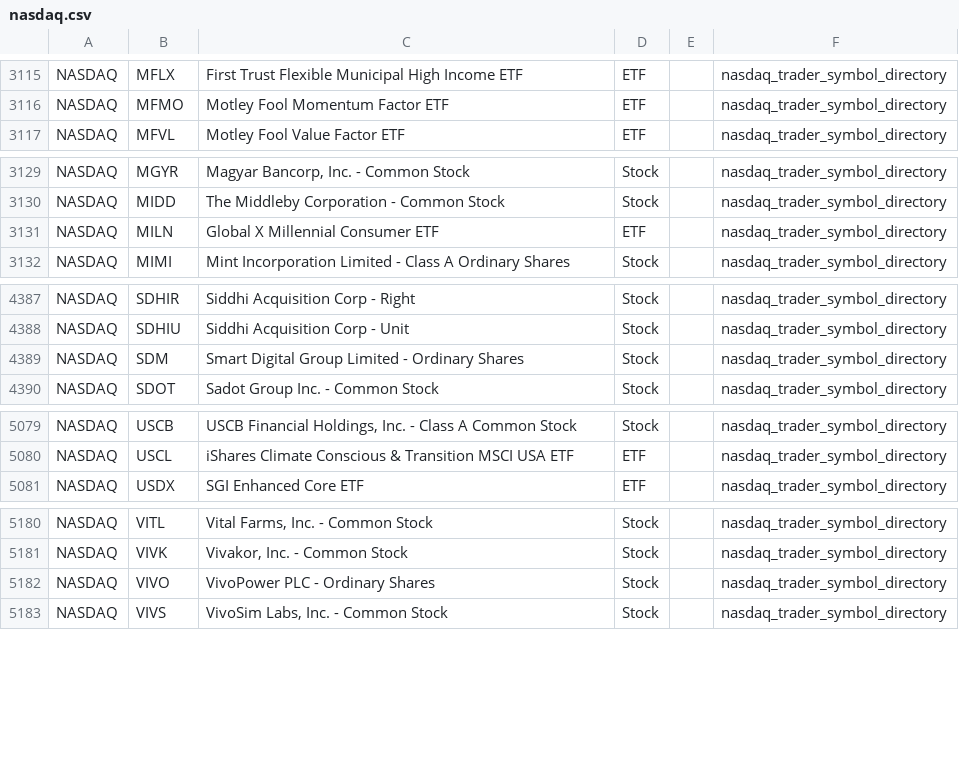
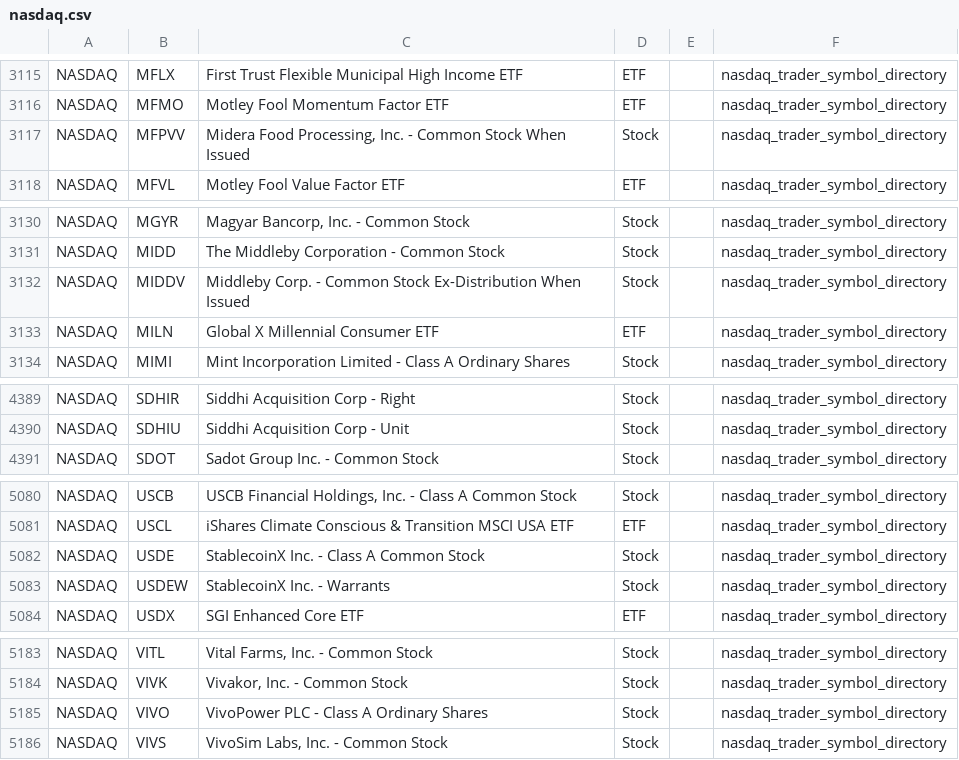
Before and after one commit to mrft/ticker-chronicle, a CSV file: data/raw/nasdaq.csv, drawn as a sheet; only a part is shown, gaps mark what is left out.

```diff
--- a/data/raw/nasdaq.csv
+++ b/data/raw/nasdaq.csv
@@ -3116,2 +3116,3 @@ NASDAQ,MFLX,First Trust Flexible Municipal High Income ETF,ETF,,nasdaq_trader_sy
 NASDAQ,MFMO,Motley Fool Momentum Factor ETF,ETF,,nasdaq_trader_symbol_directory
+NASDAQ,MFPVV,"Midera Food Processing, Inc. - Common Stock When Issued",Stock,,nasdaq_trader_symbol_directory
 NASDAQ,MFVL,Motley Fool Value Factor ETF,ETF,,nasdaq_trader_symbol_directory
@@ -3130,2 +3131,3 @@ NASDAQ,MGYR,"Magyar Bancorp, Inc. - Common Stock",Stock,,nasdaq_trader_symbol_di
 NASDAQ,MIDD,The Middleby Corporation - Common Stock,Stock,,nasdaq_trader_symbol_directory
+NASDAQ,MIDDV,Middleby Corp. - Common Stock Ex-Distribution When Issued,Stock,,nasdaq_trader_symbol_directory
 NASDAQ,MILN,Global X Millennial Consumer ETF,ETF,,nasdaq_trader_symbol_directory
@@ -4388,3 +4390,2 @@ NASDAQ,SDHIR,Siddhi Acquisition Corp - Right,Stock,,nasdaq_trader_symbol_directo
 NASDAQ,SDHIU,Siddhi Acquisition Corp - Unit,Stock,,nasdaq_trader_symbol_directory
-NASDAQ,SDM,Smart Digital Group Limited - Ordinary Shares,Stock,,nasdaq_trader_symbol_directory
 NASDAQ,SDOT,Sadot Group Inc. - Common Stock,Stock,,nasdaq_trader_symbol_directory
@@ -5080,2 +5081,4 @@ NASDAQ,USCB,"USCB Financial Holdings, Inc. - Class A Common Stock",Stock,,nasdaq
 NASDAQ,USCL,iShares Climate Conscious & Transition MSCI USA ETF,ETF,,nasdaq_trader_symbol_directory
+NASDAQ,USDE,StablecoinX Inc. - Class A Common Stock,Stock,,nasdaq_trader_symbol_directory
+NASDAQ,USDEW,StablecoinX Inc. - Warrants,Stock,,nasdaq_trader_symbol_directory
 NASDAQ,USDX,SGI Enhanced Core ETF,ETF,,nasdaq_trader_symbol_directory
@@ -5181,3 +5184,3 @@ NASDAQ,VITL,"Vital Farms, Inc. - Common Stock",Stock,,nasdaq_trader_symbol_direc
 NASDAQ,VIVK,"Vivakor, Inc. - Common Stock",Stock,,nasdaq_trader_symbol_directory
-NASDAQ,VIVO,VivoPower PLC - Ordinary Shares,Stock,,nasdaq_trader_symbol_directory
+NASDAQ,VIVO,VivoPower PLC - Class A Ordinary Shares,Stock,,nasdaq_trader_symbol_directory
 NASDAQ,VIVS,"VivoSim Labs, Inc. - Common Stock",Stock,,nasdaq_trader_symbol_directory
```
Also changed, not shown: data/master_database.csv, data/raw/amex.csv, 2 other files.
